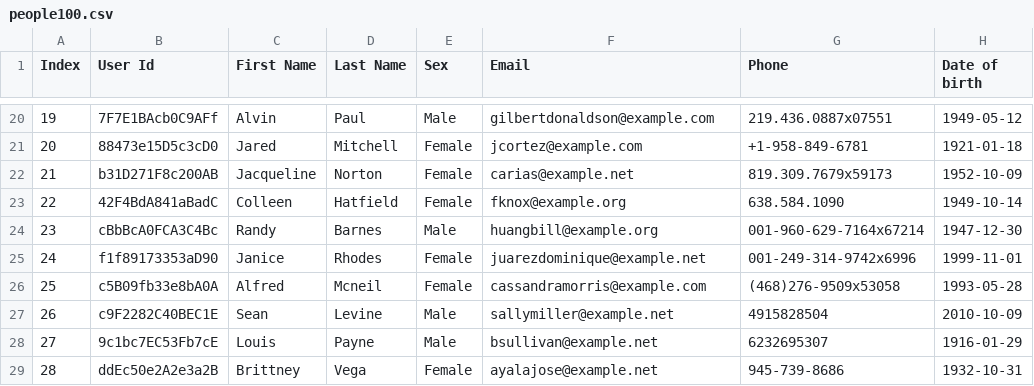
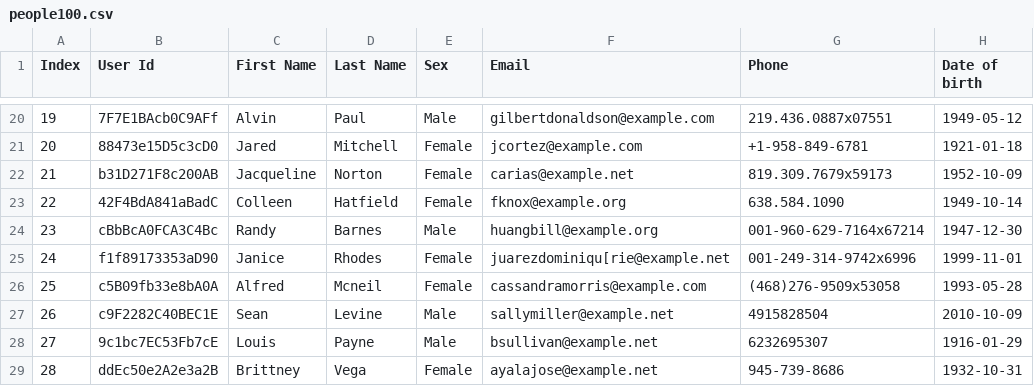
Before and after one commit to Onkardongare003/python_practice, a CSV file: people100.csv, drawn as a sheet; only a part is shown, gaps mark what is left out; the diff names each change by its address in the sheet, - before the commit and + after, or states it on an @@ line.

```diff
--- a/people100.csv
+++ b/people100.csv
-F25 (Email): juarezdominique@example.net
+F25 (Email): juarezdominiqu[rie@example.net
```
Also changed, not shown: 3 other files.
